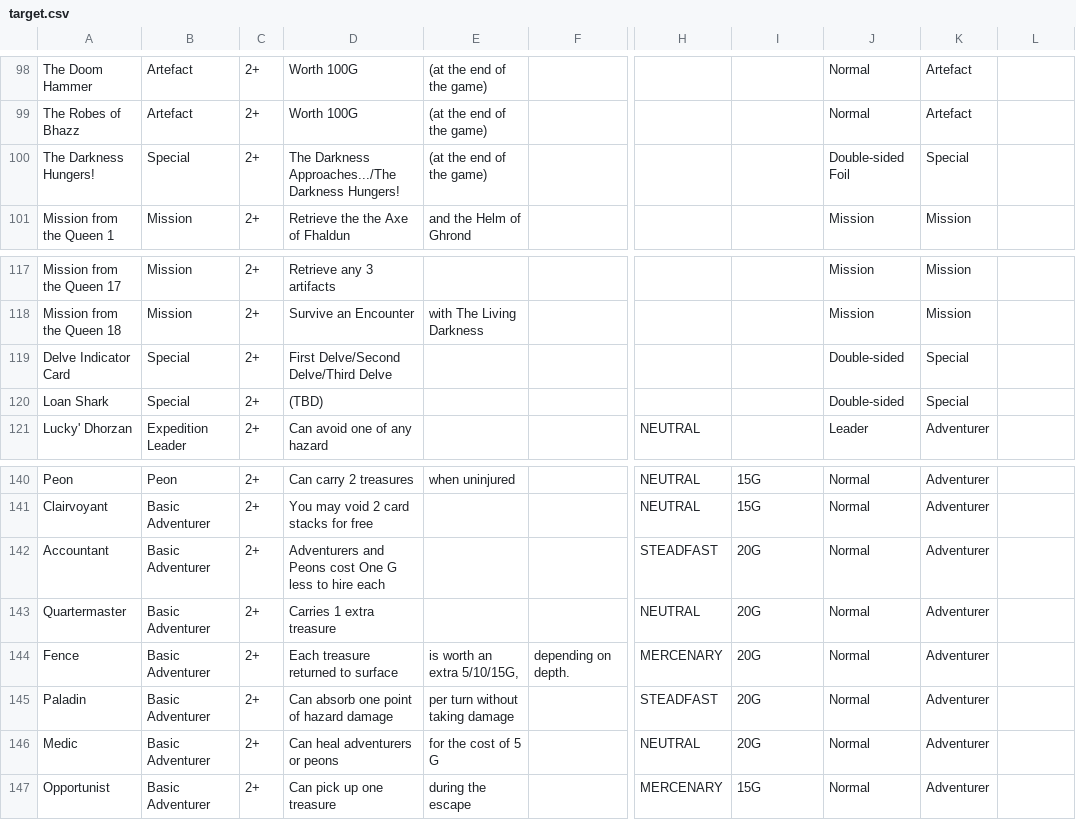
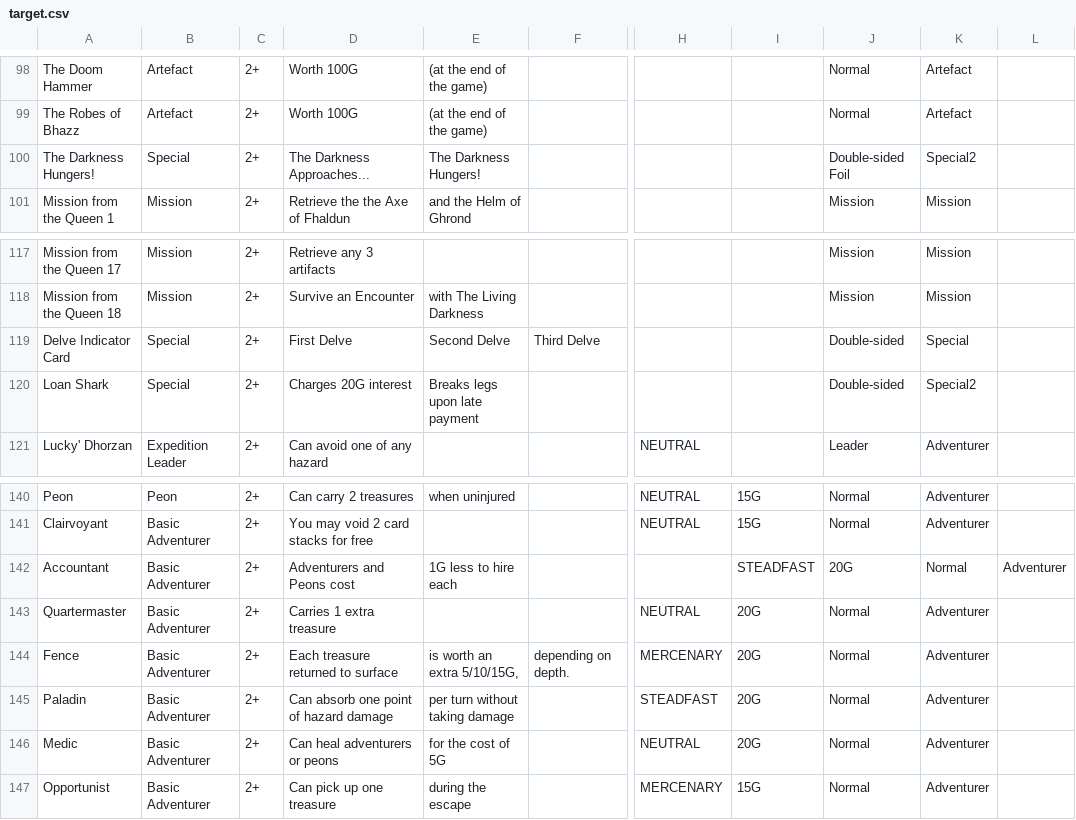
Before and after one commit to SydneyCardew/CardProject, a CSV file: target.csv, drawn as a sheet; only a part is shown, gaps mark what is left out; the diff names each change by its address in the sheet, - before the commit and + after, or states it on an @@ line.

```diff
--- a/target.csv
+++ b/target.csv
-D100: The Darkness Approaches.../The Darkness Hungers!
+D100: The Darkness Approaches...
-E100: (at the end of the game)
+E100: The Darkness Hungers!
-K100: Special
+K100: Special2
-D119: First Delve/Second Delve/Third Delve
+D119: First Delve
-E119: (empty)
+E119: Second Delve
-F119: (empty)
+F119: Third Delve
-D120: (TBD)
+D120: Charges 20G interest
-E120: (empty)
+E120: Breaks legs upon late payment
-K120: Special
+K120: Special2
-D142: Adventurers and Peons cost One G less to hire each
+D142: Adventurers and Peons cost
-E142: (empty)
+E142: 1G less to hire each
-H142: STEADFAST
+H142: (empty)
-I142: 20G
+I142: STEADFAST
-J142: Normal
+J142: 20G
-K142: Adventurer
+K142: Normal
-L142: (empty)
+L142: Adventurer
-E146: for the cost of 5 G
+E146: for the cost of 5G
```
Also changed, not shown: 2 other files.
